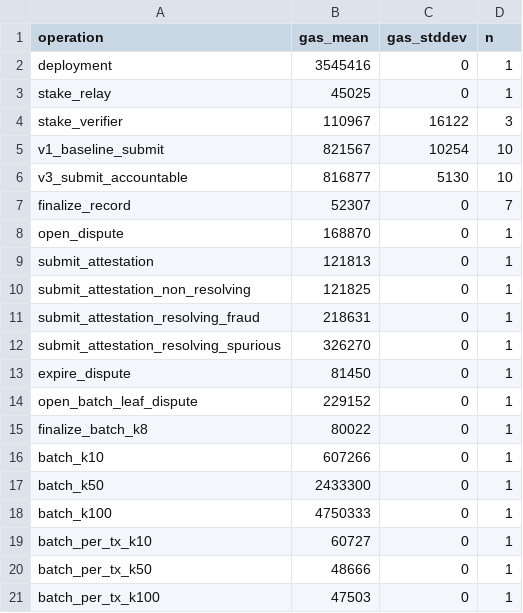
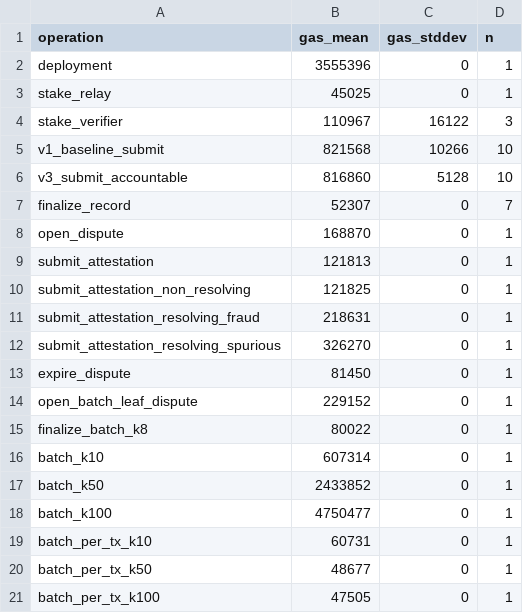
Before and after one commit to yujidong/post-quantum-iot-auth, a CSV file: results/accountability/accountable-gas-report.csv, drawn as a sheet.

Commit message:
AccountableRelay v3.3: exposure re-check on unstakeVerifier (final exit stage)
unstakeVerifier now reverts while verifierLiveExposures is nonzero,
closing the announce-before-exposure attack path (announce exit while
clean, acquire wrong-side exposure via a colluding spurious verdict,
unstake after the delay). Benchmark: 45 invariants, adding the full
attack-path scenario (exposure acquired after announce -> unstake
reverted despite elapsed delay -> finalization releases -> deregister +
unstake succeed). Sepolia re-run on v3.3 with four independent
addresses; all gas figures stable.

```diff
--- a/results/accountability/accountable-gas-report.csv
+++ b/results/accountability/accountable-gas-report.csv
@@ -1,7 +1,7 @@
 operation,gas_mean,gas_stddev,n
-deployment,3545416,0,1
+deployment,3555396,0,1
 stake_relay,45025,0,1
 stake_verifier,110967,16122,3
-v1_baseline_submit,821567,10254,10
-v3_submit_accountable,816877,5130,10
+v1_baseline_submit,821568,10266,10
+v3_submit_accountable,816860,5128,10
 finalize_record,52307,0,7
@@ -15,7 +15,7 @@ open_batch_leaf_dispute,229152,0,1
 finalize_batch_k8,80022,0,1
-batch_k10,607266,0,1
-batch_k50,2433300,0,1
-batch_k100,4750333,0,1
-batch_per_tx_k10,60727,0,1
-batch_per_tx_k50,48666,0,1
-batch_per_tx_k100,47503,0,1
+batch_k10,607314,0,1
+batch_k50,2433852,0,1
+batch_k100,4750477,0,1
+batch_per_tx_k10,60731,0,1
+batch_per_tx_k50,48677,0,1
+batch_per_tx_k100,47505,0,1
```
Also changed, not shown: 4 other files.
